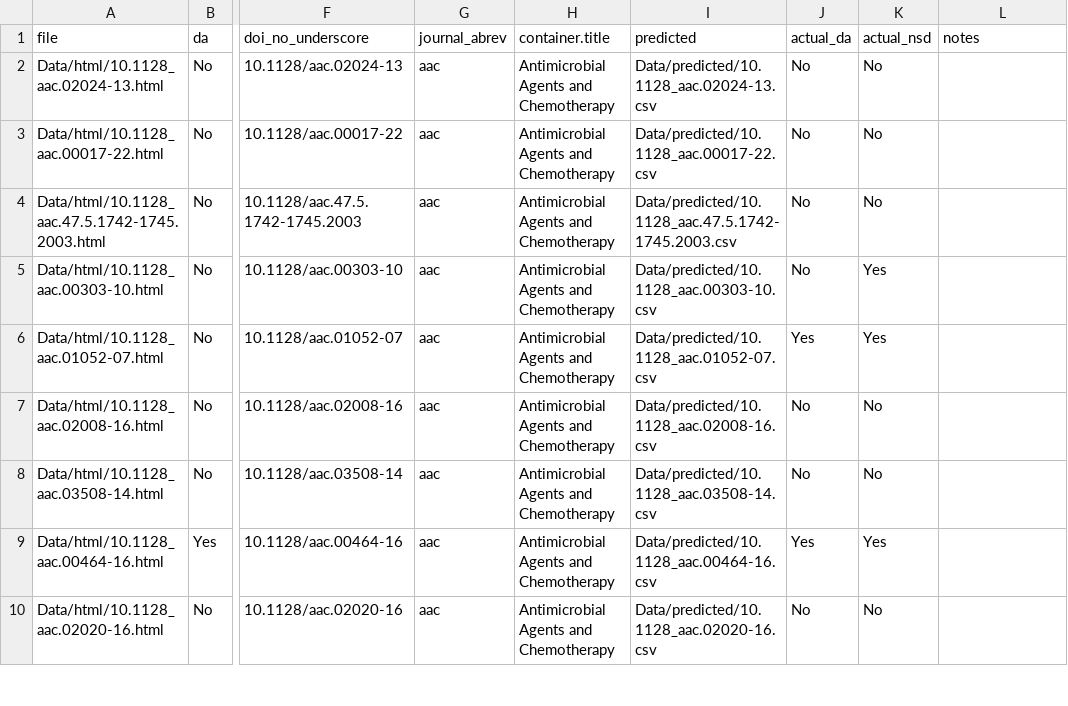
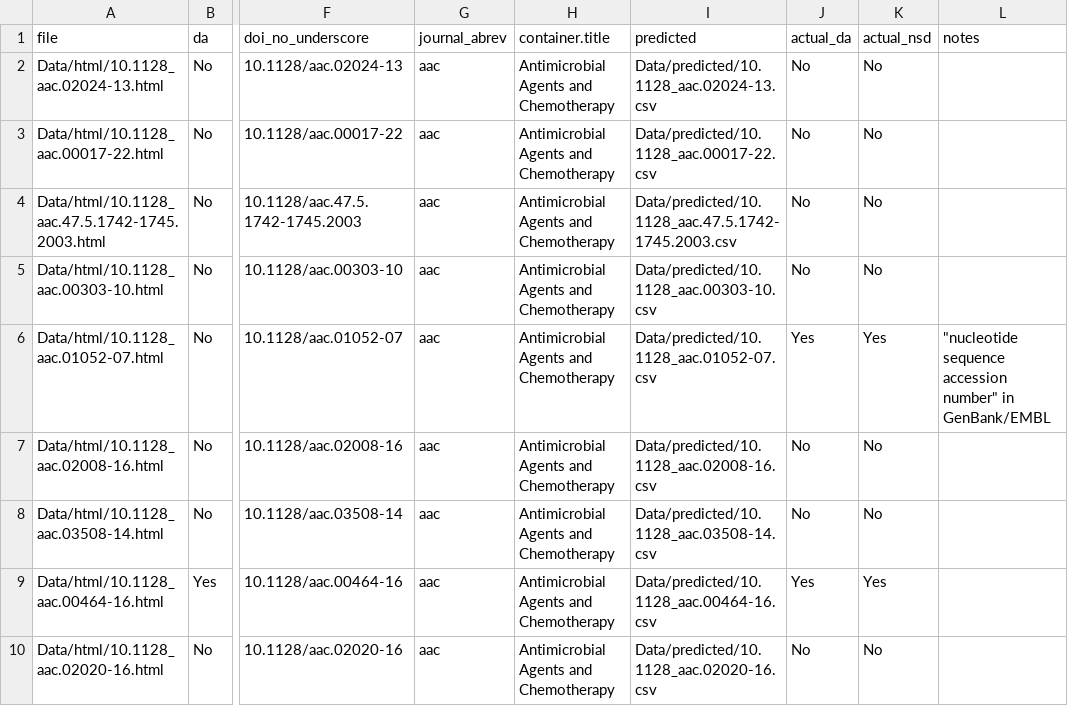
Before and after one commit to SchlossLab/Colovas_Data_Accessibility, a CSV file: Data/spot_check/20250424_spot_check.csv, drawn as a sheet; only a part is shown, gaps mark what is left out; the diff covers the shown part only; the diff names each change by its address in the sheet, - before the commit and + after, or states it on an @@ line.

Commit message:
add notes about why model was wrong

```diff
--- a/Data/spot_check/20250424_spot_check.csv
+++ b/Data/spot_check/20250424_spot_check.csv
-K5 (actual_nsd): Yes
+K5 (actual_nsd): No
-L6 (notes): (empty)
+L6 (notes): "nucleotide sequence accession number" in GenBank/EMBL
```
Also changed, not shown: 23 edited cells elsewhere in this file.
